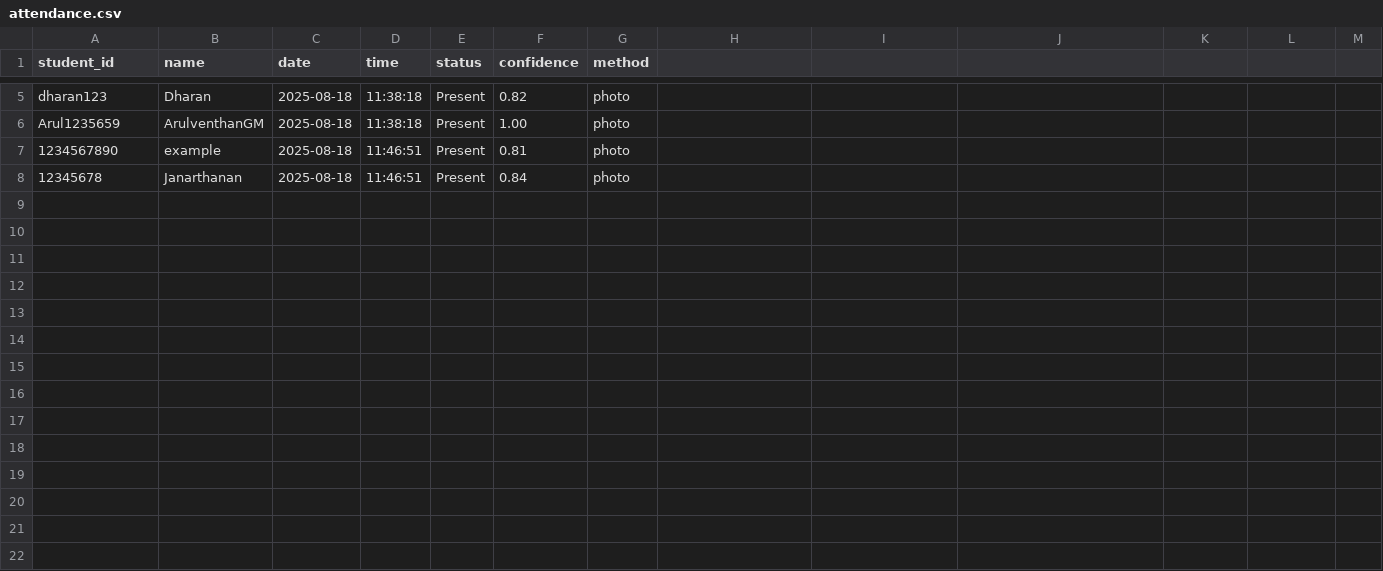
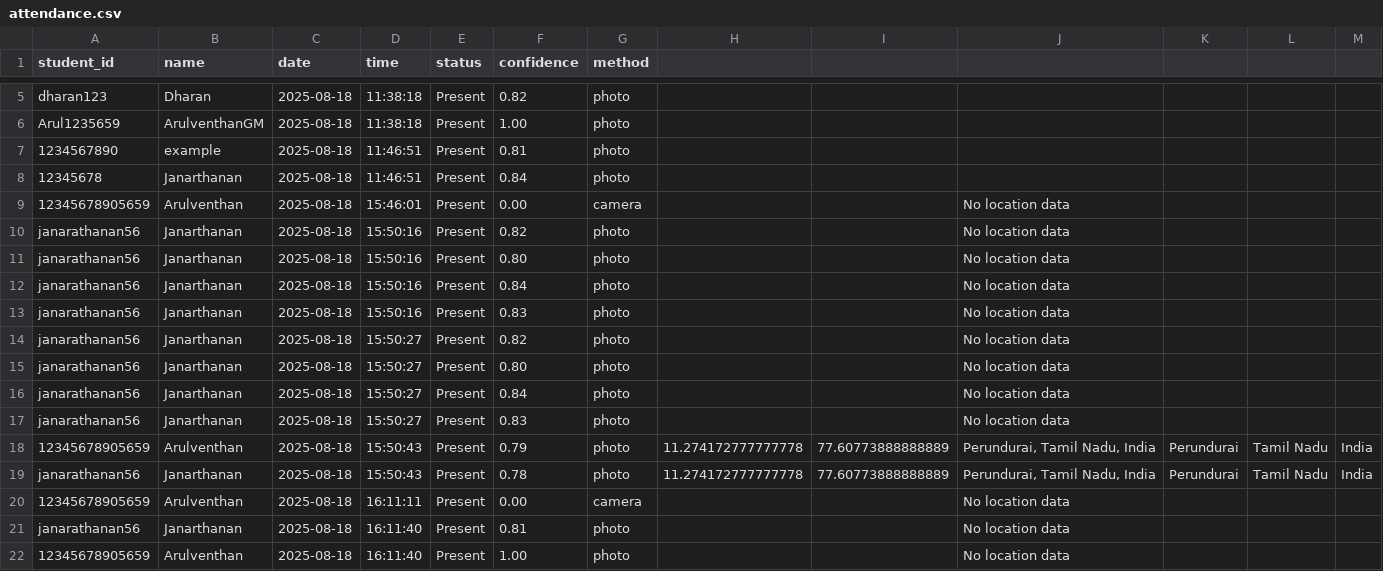
Before and after one commit to ArulventhanGM/Face-Recognition, a CSV file: data/attendance.csv, drawn as a sheet; only a part is shown, gaps mark what is left out.

Commit message:
Refactor student data and attendance features
- Updated students.csv to include new student records and corrected existing entries.
- Enhanced attendance.html to improve error handling and display of student information.
- Added advanced training tools in face_training.html for batch image validation and retraining.
- Implemented new methods in data_manager.py for training faces with multiple images and bulk training.
- Created utility scripts for generating test photos and fixing photo paths in students.csv.
- Added documentation files for quick start and system overview.
- Improved overall code structure and added new features for better user experience and functionality.

```diff
--- a/data/attendance.csv
+++ b/data/attendance.csv
@@ -8 +8,15 @@ Arul1235659,ArulventhanGM,2025-08-18,11:38:18,Present,1.00,photo
 12345678,Janarthanan,2025-08-18,11:46:51,Present,0.84,photo
+12345678905659,Arulventhan,2025-08-18,15:46:01,Present,0.00,camera,,,No location data,,,
+janarathanan56,Janarthanan,2025-08-18,15:50:16,Present,0.82,photo,,,No location data,,,
+janarathanan56,Janarthanan,2025-08-18,15:50:16,Present,0.80,photo,,,No location data,,,
+janarathanan56,Janarthanan,2025-08-18,15:50:16,Present,0.84,photo,,,No location data,,,
+janarathanan56,Janarthanan,2025-08-18,15:50:16,Present,0.83,photo,,,No location data,,,
+janarathanan56,Janarthanan,2025-08-18,15:50:27,Present,0.82,photo,,,No location data,,,
+janarathanan56,Janarthanan,2025-08-18,15:50:27,Present,0.80,photo,,,No location data,,,
+janarathanan56,Janarthanan,2025-08-18,15:50:27,Present,0.84,photo,,,No location data,,,
+janarathanan56,Janarthanan,2025-08-18,15:50:27,Present,0.83,photo,,,No location data,,,
+12345678905659,Arulventhan,2025-08-18,15:50:43,Present,0.79,photo,11.274172777777778,77.60773888888889,"Perundurai, Tamil Nadu, India",Perundurai,Tamil Nadu,India
+janarathanan56,Janarthanan,2025-08-18,15:50:43,Present,0.78,photo,11.274172777777778,77.60773888888889,"Perundurai, Tamil Nadu, India",Perundurai,Tamil Nadu,India
+12345678905659,Arulventhan,2025-08-18,16:11:11,Present,0.00,camera,,,No location data,,,
+janarathanan56,Janarthanan,2025-08-18,16:11:40,Present,0.81,photo,,,No location data,,,
+12345678905659,Arulventhan,2025-08-18,16:11:40,Present,1.00,photo,,,No location data,,,
```
Also changed, not shown: data/students.csv, 14 other files.
